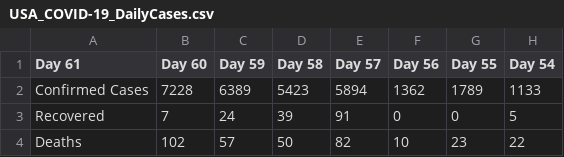
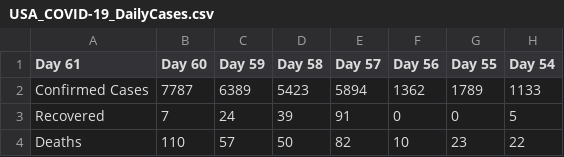
Before and after one commit to apricotsolutions/COVID-19, a CSV file: USA_COVID-19_DailyCases.csv, drawn as a sheet; only a part is shown; the diff names each change by its address in the sheet, - before the commit and + after, or states it on an @@ line.

```diff
--- a/USA_COVID-19_DailyCases.csv
+++ b/USA_COVID-19_DailyCases.csv
-B2 (Day 60): 7228
+B2 (Day 60): 7787
-B4 (Day 60): 102
+B4 (Day 60): 110
```
Also changed, not shown: Global_COVID-19_Timeline.csv, USA_COVID-19_Timeline.csv, 3 other files.
